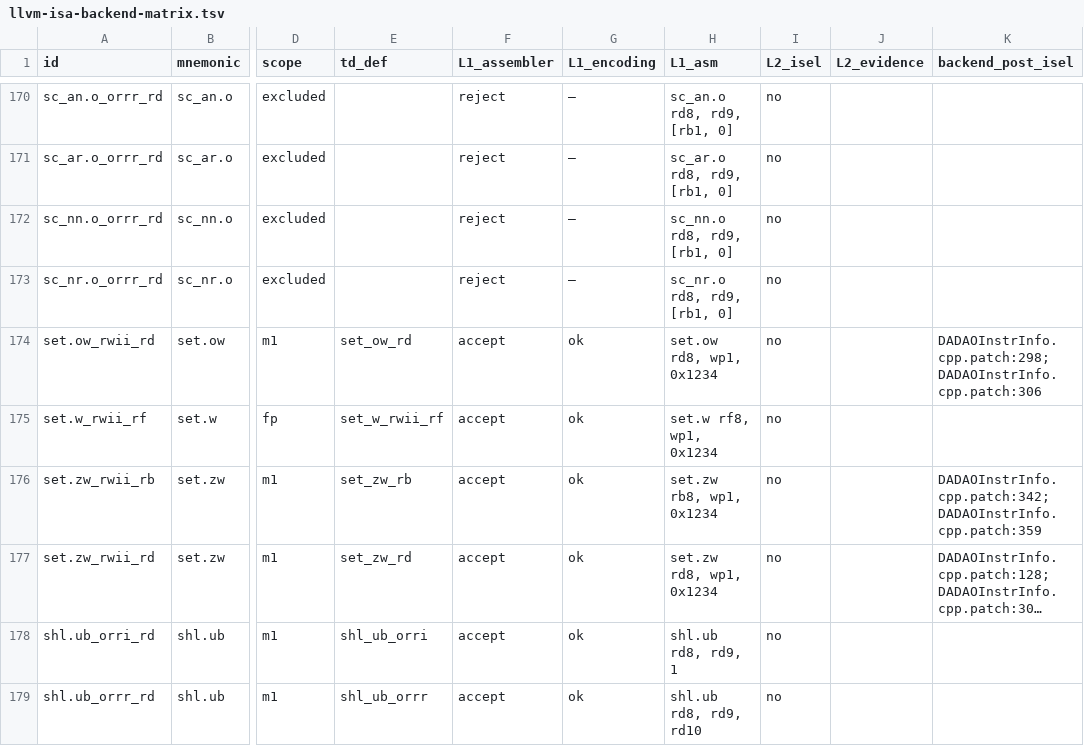
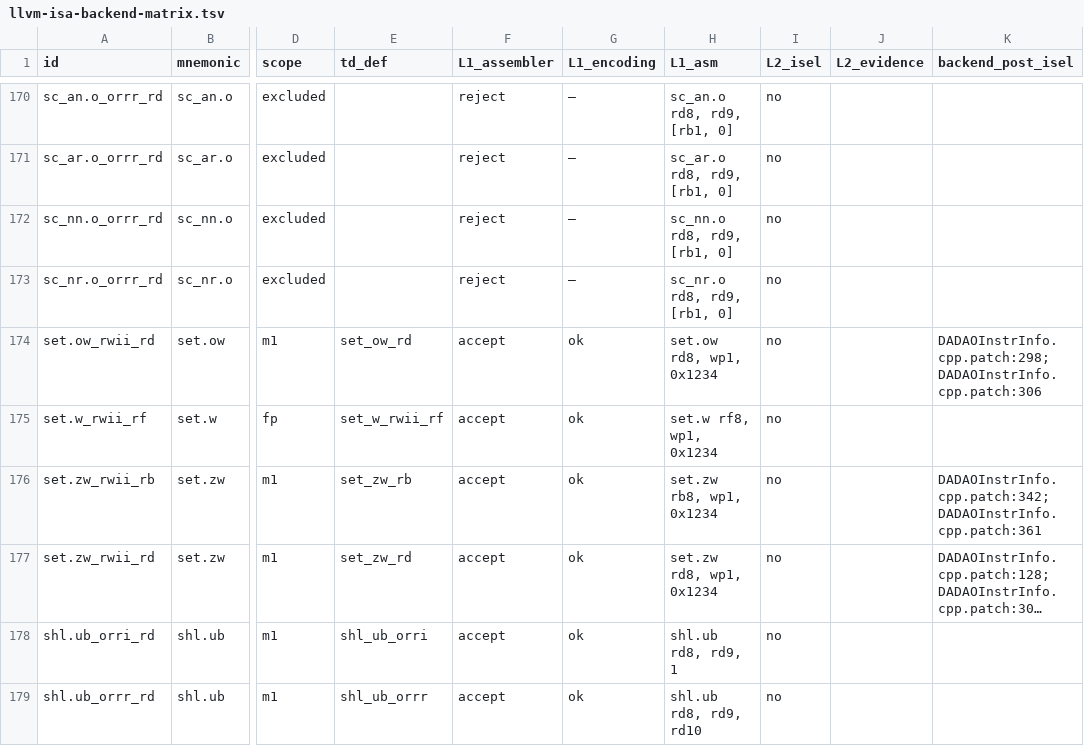
Before and after one commit to gxt/DADAO-v5, a TSV file: tools/llvm/llvm-isa-backend-matrix.tsv, drawn as a sheet; only a part is shown, gaps mark what is left out; long unchanged cells end in …; the diff covers the shown part only; the diff names each change by its address in the sheet, - before the commit and + after, or states it on an @@ line.

```diff
--- a/tools/llvm/llvm-isa-backend-matrix.tsv
+++ b/tools/llvm/llvm-isa-backend-matrix.tsv
-K176 (backend_post_isel): DADAOInstrInfo.cpp.patch:342;DADAOInstrInfo.cpp.patch:359
+K176 (backend_post_isel): DADAOInstrInfo.cpp.patch:342;DADAOInstrInfo.cpp.patch:361
```
Also changed, not shown: 31 edited cells elsewhere in this file, 14 other files.
